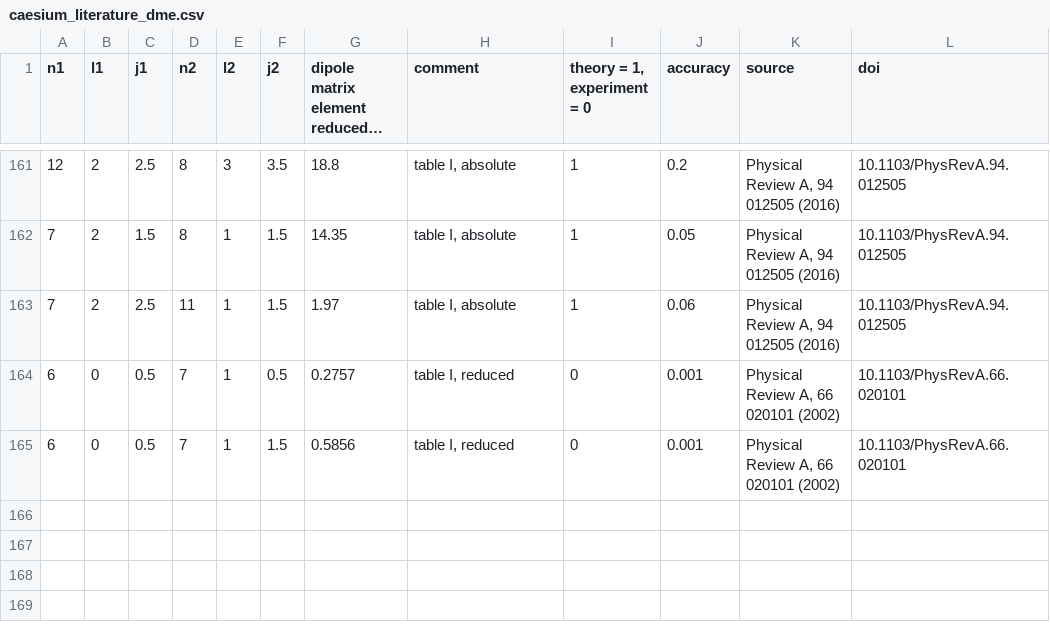
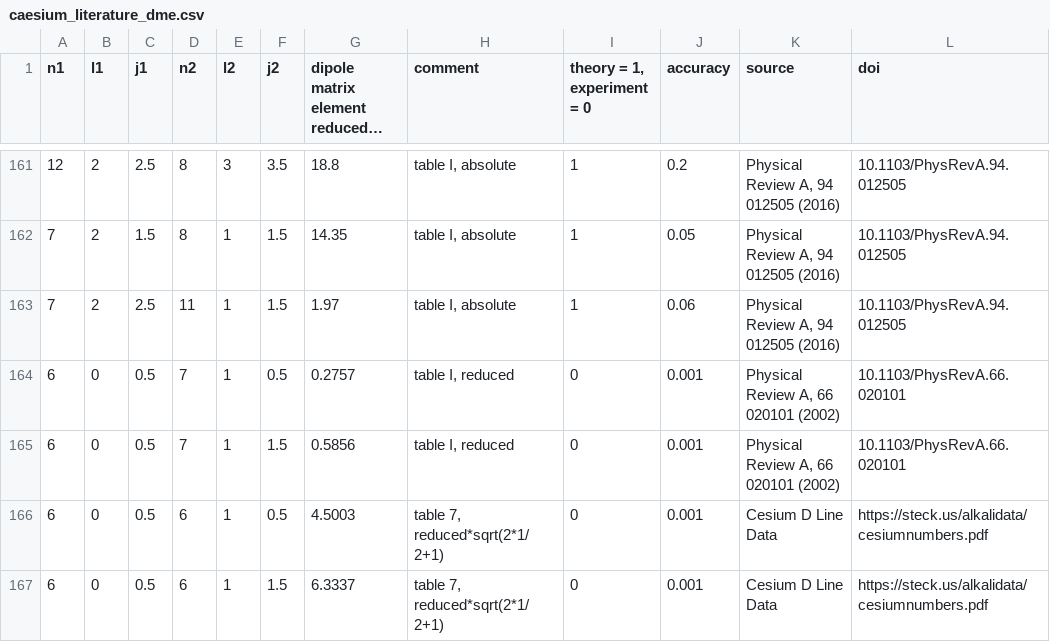
Before and after one commit to nikolasibalic/ARC-Alkali-Rydberg-Calculator, a CSV file: arc/data/caesium_literature_dme.csv, drawn as a sheet; only a part is shown, gaps mark what is left out; long unchanged cells end in …; the diff names each change by its address in the sheet, - before the commit and + after, or states it on an @@ line.

```diff
--- a/arc/data/caesium_literature_dme.csv
+++ b/arc/data/caesium_literature_dme.csv
+row 166: 6 | 0 | 0.5 | 6 | 1 | 0.5 | 4.5003 | table 7, reduced*sqrt(2*1/2+1) | 0 | 0.001 | Cesium D Line Data | https://steck.us/alkalidata/cesiumnumbers.pdf
+row 167: 6 | 0 | 0.5 | 6 | 1 | 1.5 | 6.3337 | table 7, reduced*sqrt(2*1/2+1) | 0 | 0.001 | Cesium D Line Data | https://steck.us/alkalidata/cesiumnumbers.pdf
```
Also changed, not shown: arc/data/rubidium_literature_dme.csv, 3 other files.
